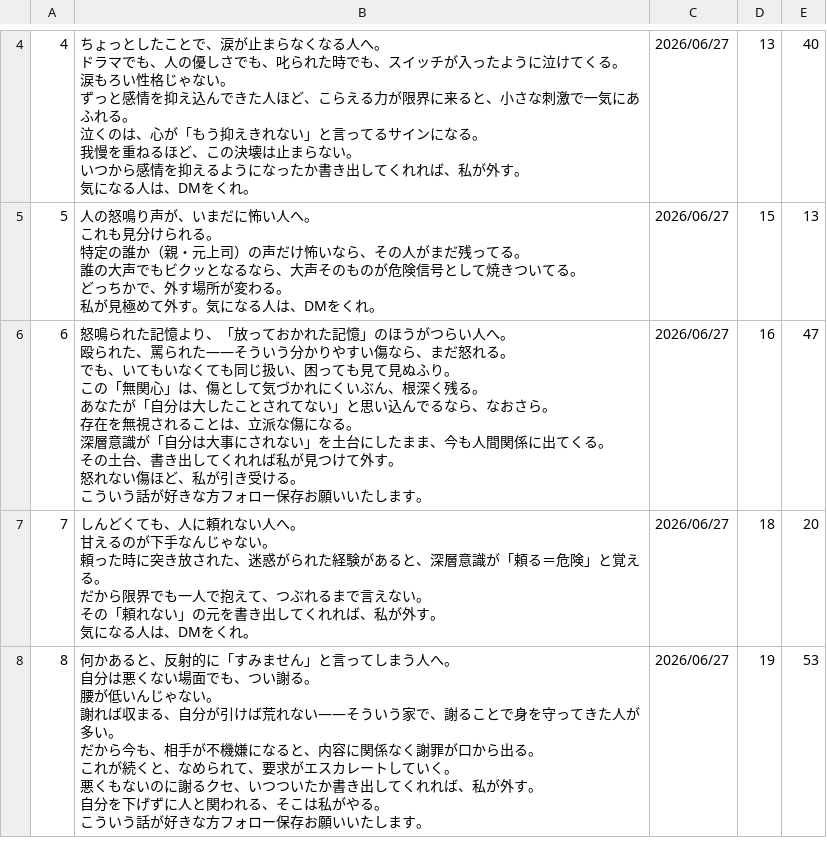
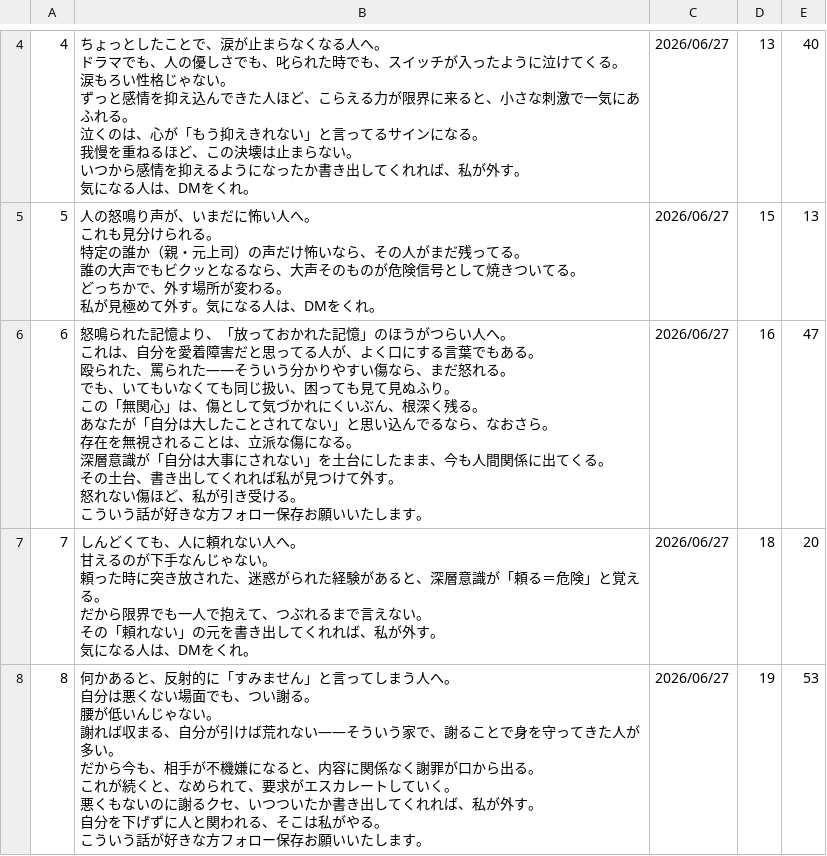
Before and after one commit to polo0782/polo0782, a TSV file: postgen/generated/generated_posts_0013.tsv, drawn as a sheet; only a part is shown, gaps mark what is left out.

```diff
--- a/postgen/generated/generated_posts_0013.tsv
+++ b/postgen/generated/generated_posts_0013.tsv
@@ -64,15 +64,16 @@
 私が見極めて外す。気になる人は、DMをくれ。"	2026/06/27	15	13
-6	"怒鳴られた記憶より、「放っておかれた記憶」のほうがつらい人へ。
-
-殴られた、罵られた――そういう分かりやすい傷なら、まだ怒れる。
-でも、いてもいなくても同じ扱い、困っても見て見ぬふり。
-この「無関心」は、傷として気づかれにくいぶん、根深く残る。
-
-あなたが「自分は大したことされてない」と思い込んでるなら、なおさら。
-存在を無視されることは、立派な傷になる。
-深層意識が「自分は大事にされない」を土台にしたまま、今も人間関係に出てくる。
-
-その土台、書き出してくれれば私が見つけて外す。
-怒れない傷ほど、私が引き受ける。
-こういう話が好きな方フォロー保存お願いいたします。"	2026/06/27	16	47
+6	"怒鳴られた記憶より、「放っておかれた記憶」のほうがつらい人へ。
+これは、自分を愛着障害だと思ってる人が、よく口にする言葉でもある。
+
+殴られた、罵られた――そういう分かりやすい傷なら、まだ怒れる。
+でも、いてもいなくても同じ扱い、困っても見て見ぬふり。
+この「無関心」は、傷として気づかれにくいぶん、根深く残る。
+
+あなたが「自分は大したことされてない」と思い込んでるなら、なおさら。
+存在を無視されることは、立派な傷になる。
+深層意識が「自分は大事にされない」を土台にしたまま、今も人間関係に出てくる。
+
+その土台、書き出してくれれば私が見つけて外す。
+怒れない傷ほど、私が引き受ける。
+こういう話が好きな方フォロー保存お願いいたします。"	2026/06/27	16	47
 7	"しんどくても、人に頼れない人へ。
```
Also changed, not shown: postgen/generated/generated_posts_0014.tsv, 3 other files.
